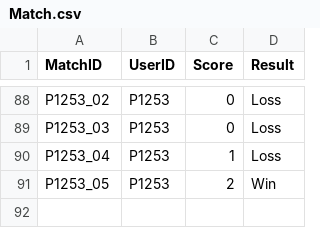
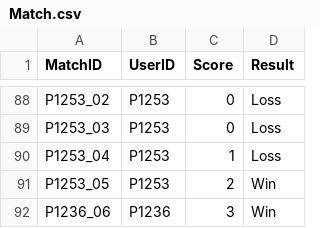
Before and after one commit to MykhailoDamian/Clash-Royale-Tournament-System, a CSV file: Match.csv, drawn as a sheet; only a part is shown, gaps mark what is left out; the diff names each change by its address in the sheet, - before the commit and + after, or states it on an @@ line.

```diff
--- a/Match.csv
+++ b/Match.csv
+row 92: P1236_06 | P1236 | 3 | Win
```
Also changed, not shown: 2 other files.
